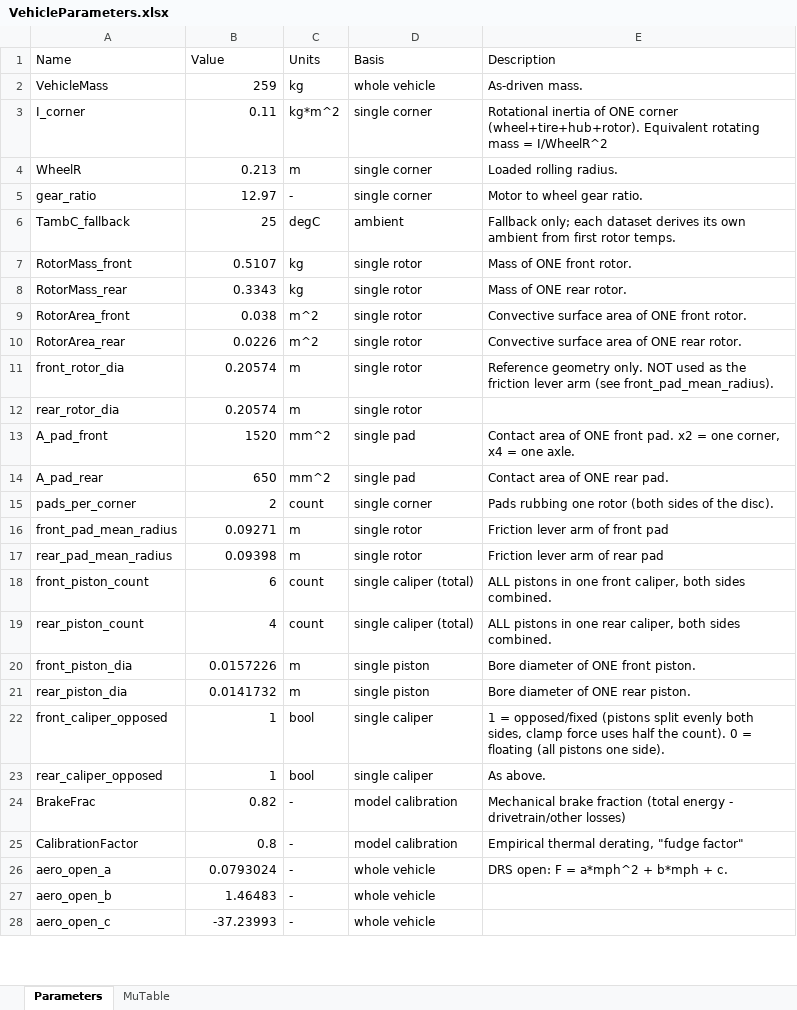
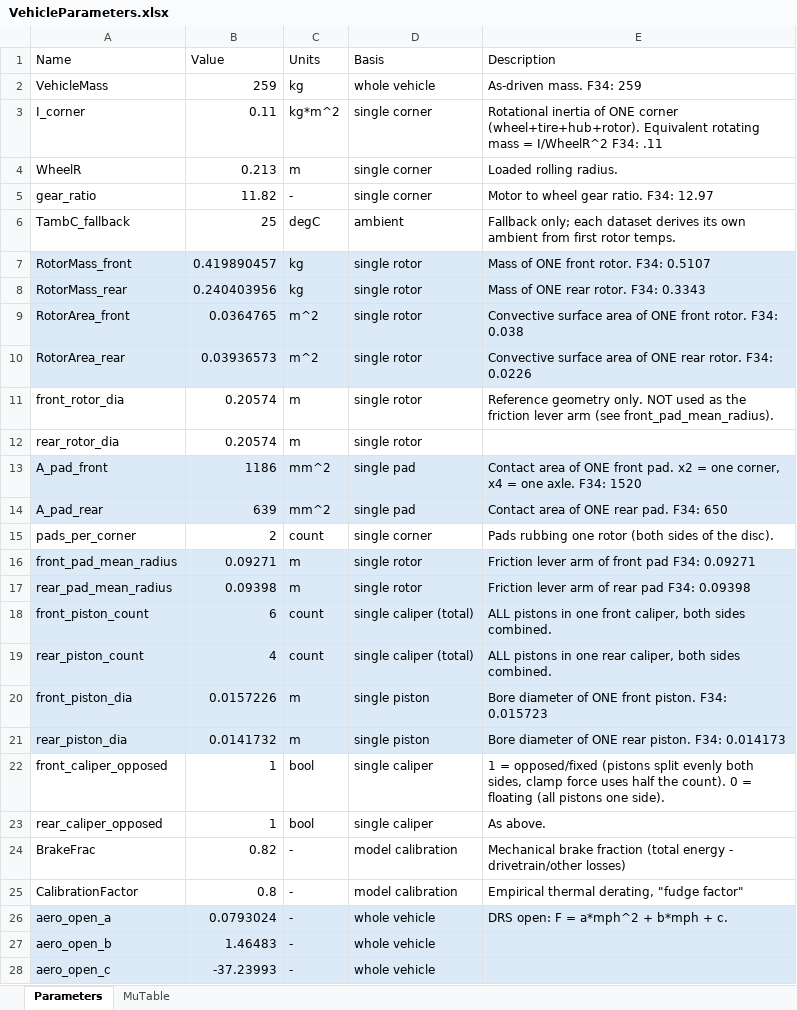
Before and after one commit to OliverO963/RIT-Brake-System-Analysis, an Excel workbook: VehicleParameters.xlsx, sheet Parameters, drawn as a sheet; only a part is shown; values as stored, in another font and other column widths than the file's, no borders; the diff covers the shown part only; the diff names each change by its address in the sheet, - before the commit and + after, or states it on an @@ line.

```diff
--- a/VehicleParameters.xlsx (sheet Parameters)
+++ b/VehicleParameters.xlsx (sheet Parameters)
-E2 (Description): As-driven mass.
+E2 (Description): As-driven mass. F34: 259
-E3 (Description): …= I/WheelR^2
+E3 (Description): …= I/WheelR^2 F34: .11
-B5 (Value): 12.97
+B5 (Value): 11.82
-E5 (Description): Motor to wheel gear ratio.
+E5 (Description): Motor to wheel gear ratio. F34: 12.97
-A7:E10 fill: none
+A7:E10 fill: #DCEAF7
-B7 (Value): 0.5107
+B7 (Value): 0.419890457
-E7 (Description): Mass of ONE front rotor.
+E7 (Description): Mass of ONE front rotor. F34: 0.5107
-B8 (Value): 0.3343
+B8 (Value): 0.240403956
-E8 (Description): Mass of ONE rear rotor.
+E8 (Description): Mass of ONE rear rotor. F34: 0.3343
-B9 (Value): 0.038
+B9 (Value): 0.0364765
-E9 (Description): …front rotor.
+E9 (Description): …front rotor. F34: 0.038
-B10 (Value): 0.0226
+B10 (Value): 0.03936573
-E10 (Description): …rear rotor.
+E10 (Description): …rear rotor. F34: 0.0226
-A13:E14 fill: none
+A13:E14 fill: #DCEAF7
-B13 (Value): 1520
+B13 (Value): 1186
-E13 (Description): …one axle.
+E13 (Description): …one axle. F34: 1520
-B14 (Value): 650
+B14 (Value): 639
-E14 (Description): Contact area of ONE rear pad.
+E14 (Description): Contact area of ONE rear pad. F34: 650
-A16:E21 fill: none
+A16:E21 fill: #DCEAF7
-E16 (Description): Friction lever arm of front pad
+E16 (Description): Friction lever arm of front pad F34: 0.09271
-E17 (Description): Friction lever arm of rear pad
+E17 (Description): Friction lever arm of rear pad F34: 0.09398
-E20 (Description): Bore diameter of ONE front piston.
+E20 (Description): Bore diameter of ONE front piston. F34: 0.015723
-E21 (Description): Bore diameter of ONE rear piston.
+E21 (Description): Bore diameter of ONE rear piston. F34: 0.014173
-A26:E28 fill: none
+A26:E28 fill: #DCEAF7
```
Also changed, not shown: 1 edited cell and cell formats elsewhere in this sheet, RotorSizingResults.xlsx, 19 other files.
